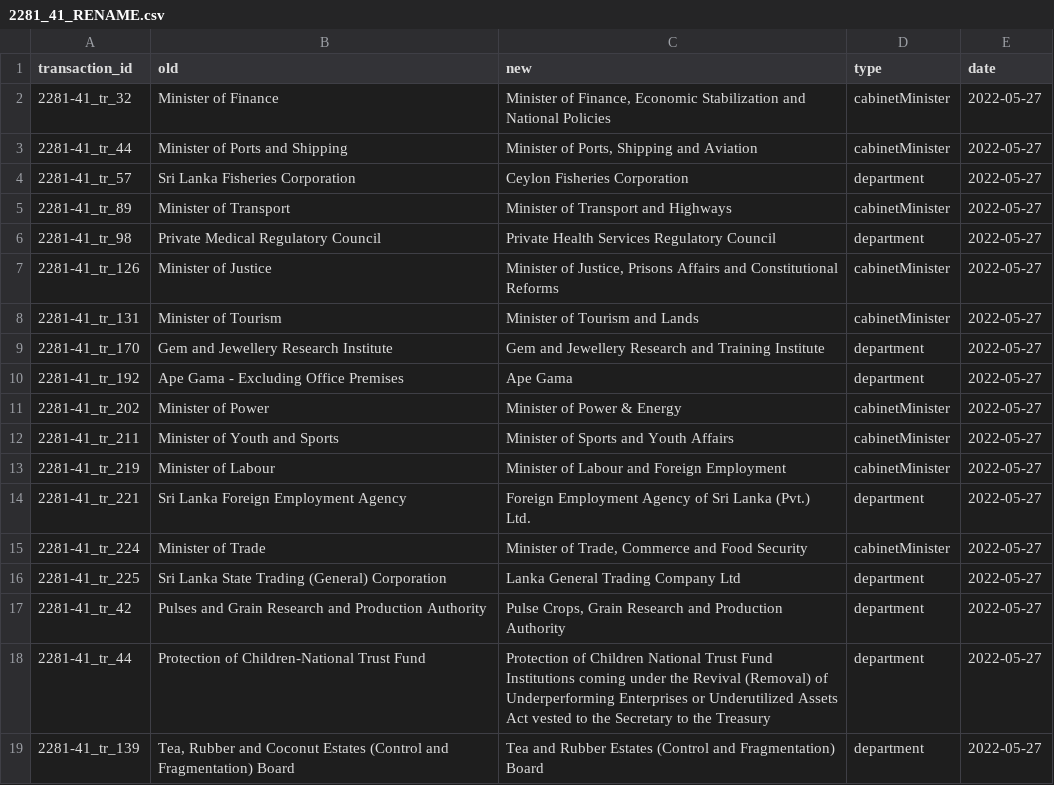
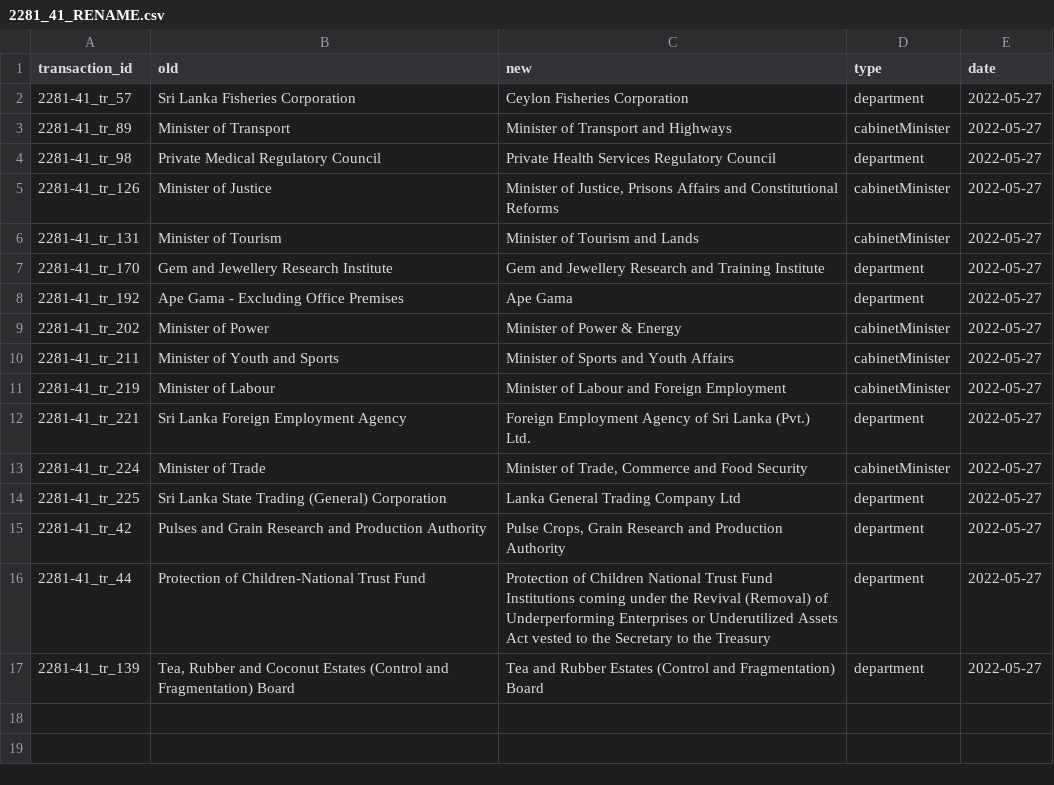
Before and after one commit to zaeema-n/opengin-org, a CSV file: data/orgchart/Gotabaya Rajapaksa/2022-05-27/2281_41_RENAME.csv, drawn as a sheet.

Commit message:
Fix incorrect gr data

```diff
--- a/data/orgchart/Gotabaya Rajapaksa/2022-05-27/2281_41_RENAME.csv
+++ b/data/orgchart/Gotabaya Rajapaksa/2022-05-27/2281_41_RENAME.csv
@@ -1,4 +1,2 @@
 transaction_id,old,new,type,date
-2281-41_tr_32,Minister of Finance,"Minister of Finance, Economic Stabilization and National Policies",cabinetMinister,2022-05-27
-2281-41_tr_44,Minister of Ports and Shipping,"Minister of Ports, Shipping and Aviation",cabinetMinister,2022-05-27
 2281-41_tr_57,Sri Lanka Fisheries Corporation,Ceylon Fisheries Corporation,department,2022-05-27
```
Also changed, not shown: 3 other files.
